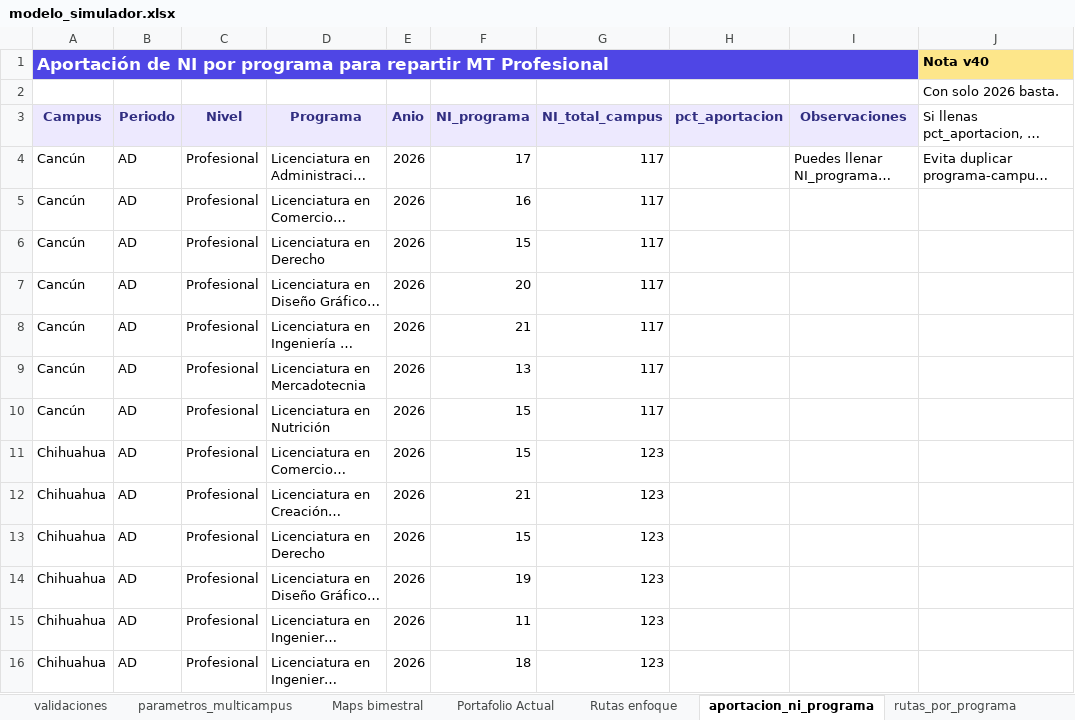
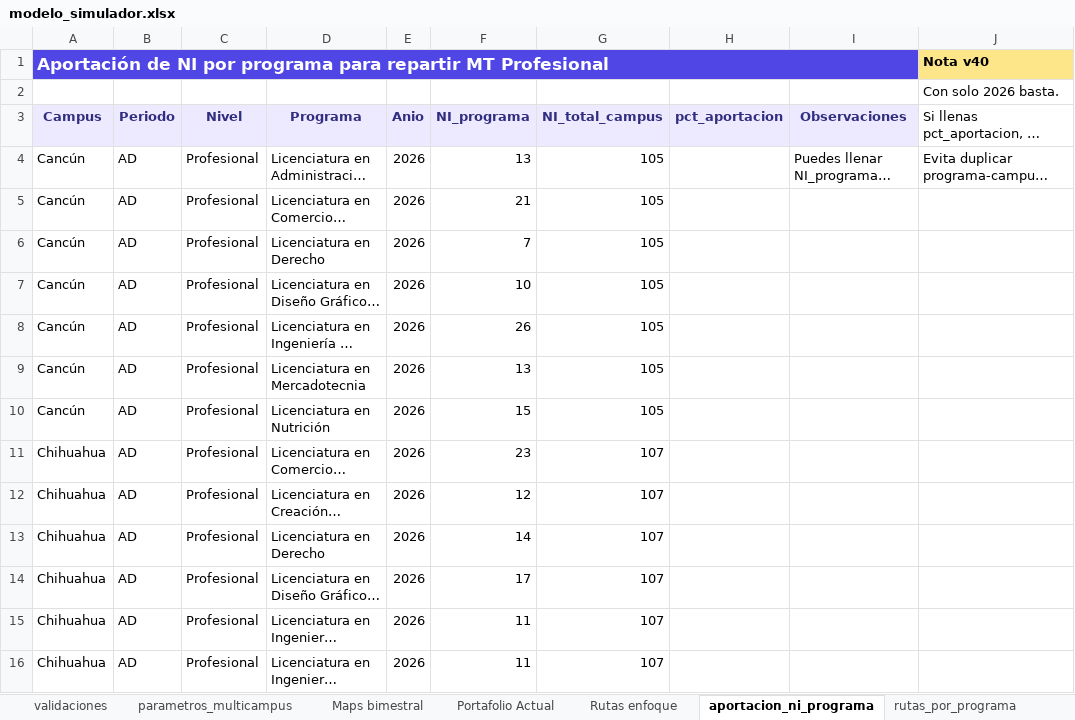
Before and after one commit to spmoHub/Simulador_Matricula_2045, an Excel workbook: modelo_simulador.xlsx, sheet aportacion_ni_programa, drawn as a sheet; only a part is shown; long unchanged cells end in …; values as stored, in another font and other column widths than the file's, no borders; the diff covers the shown part only; the diff names each change by its address in the sheet, - before the commit and + after, or states it on an @@ line.

```diff
--- a/modelo_simulador.xlsx (sheet aportacion_ni_programa)
+++ b/modelo_simulador.xlsx (sheet aportacion_ni_programa)
-F4 (NI_programa): 17
+F4 (NI_programa): 13
-G4:G10 (NI_total_campus): 117
+G4:G10 (NI_total_campus): 105
-F5 (NI_programa): 16
+F5 (NI_programa): 21
-F6 (NI_programa): 15
+F6 (NI_programa): 7
-F7 (NI_programa): 20
+F7 (NI_programa): 10
-F8 (NI_programa): 21
+F8 (NI_programa): 26
-F11 (NI_programa): 15
+F11 (NI_programa): 23
-G11:G16 (NI_total_campus): 123
+G11:G16 (NI_total_campus): 107
-F12 (NI_programa): 21
+F12 (NI_programa): 12
-F13 (NI_programa): 15
+F13 (NI_programa): 14
-F14 (NI_programa): 19
+F14 (NI_programa): 17
-F16 (NI_programa): 18
+F16 (NI_programa): 11
```
Also changed, not shown: other rows of this sheet, sheet base_ni_ri_2030_2040, sheet carreras_nuevas_2027.
